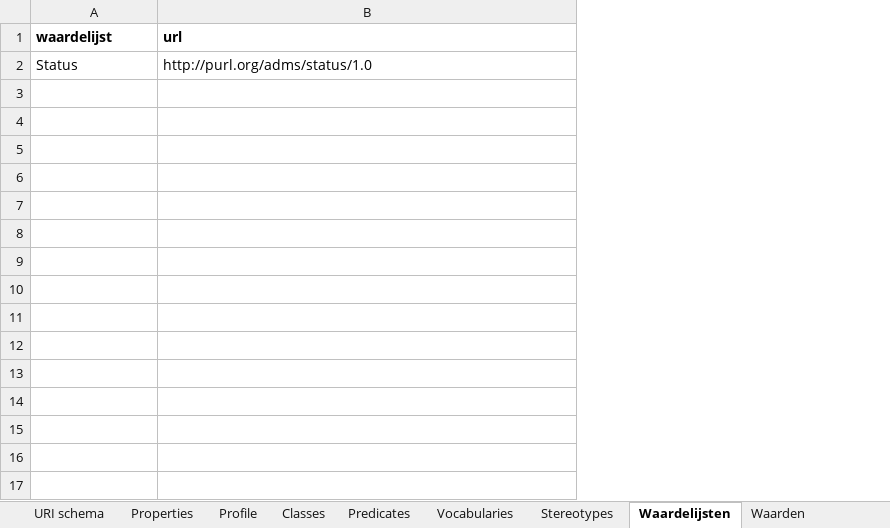
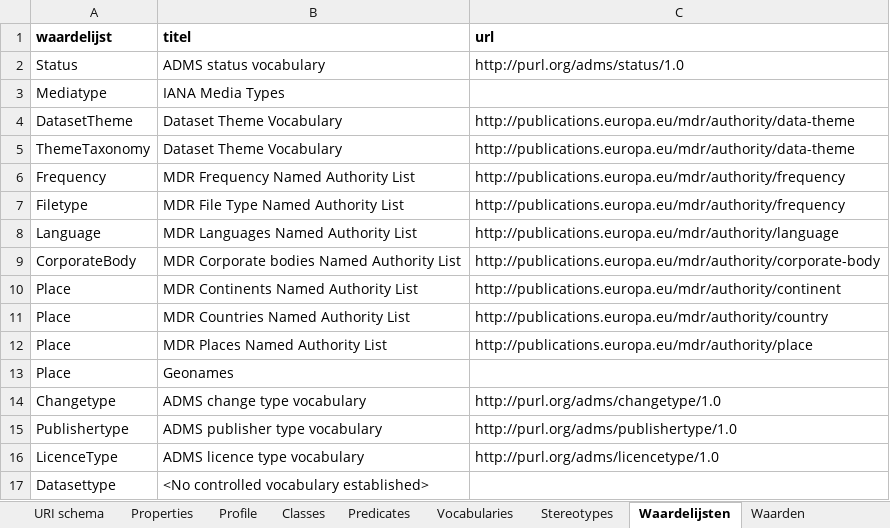
Before and after one commit to bp4mc2/bp4mc2-dcat, an Excel workbook: dcat-ap-eu/DCAT-AP-EU-Profile.xlsx, sheet Waardelijsten, drawn as a sheet; values as stored, in another font and other column widths than the file's, no borders; the diff names each change by its address in the sheet, - before the commit and + after, or states it on an @@ line.

```diff
--- a/dcat-ap-eu/DCAT-AP-EU-Profile.xlsx (sheet Waardelijsten)
+++ b/dcat-ap-eu/DCAT-AP-EU-Profile.xlsx (sheet Waardelijsten)
+column B (titel), row 2: ADMS status vocabulary
+row 3: Mediatype | IANA Media Types
+row 4: DatasetTheme | Dataset Theme Vocabulary | http://publications.europa.eu/mdr/authority/data-theme
+row 5: ThemeTaxonomy | Dataset Theme Vocabulary | http://publications.europa.eu/mdr/authority/data-theme
+row 6: Frequency | MDR Frequency Named Authority List | http://publications.europa.eu/mdr/authority/frequency
+row 7: Filetype | MDR File Type Named Authority List | http://publications.europa.eu/mdr/authority/frequency
+row 8: Language | MDR Languages Named Authority List | http://publications.europa.eu/mdr/authority/language
+row 9: CorporateBody | MDR Corporate bodies Named Authority List | http://publications.europa.eu/mdr/authority/corporate-body
+row 10: Place | MDR Continents Named Authority List | http://publications.europa.eu/mdr/authority/continent
+row 11: Place | MDR Countries Named Authority List | http://publications.europa.eu/mdr/authority/country
+row 12: Place | MDR Places Named Authority List | http://publications.europa.eu/mdr/authority/place
+row 13: Place | Geonames
+row 14: Changetype | ADMS change type vocabulary | http://purl.org/adms/changetype/1.0
+row 15: Publishertype | ADMS publisher type vocabulary | http://purl.org/adms/publishertype/1.0
+row 16: LicenceType | ADMS licence type vocabulary | http://purl.org/adms/licencetype/1.0
+row 17: Datasettype | <No controlled vocabulary established>
```
Also changed, not shown: sheet Predicates, sheet Classes, sheet URI schema, sheet Properties, sheet Waarden, dcat-w3c/W3C-DCAT-Profile.xlsx, 15 other files.
